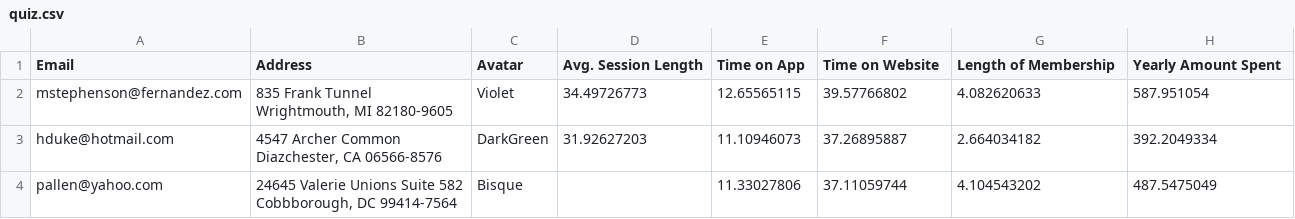
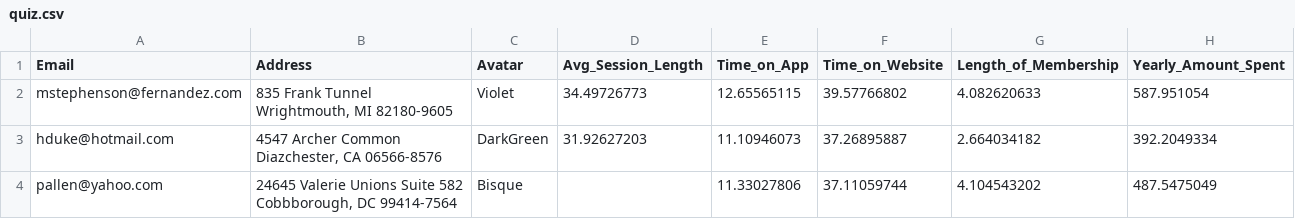
Before and after one commit to tanlull/DataScienceTraining, a CSV file: data/quiz.csv, drawn as a sheet; only a part is shown.

```diff
--- a/data/quiz.csv
+++ b/data/quiz.csv
@@ -1,2 +1,2 @@
-Email,Address,Avatar,Avg. Session Length,Time on App,Time on Website,Length of Membership,Yearly Amount Spent
+Email,Address,Avatar,Avg_Session_Length,Time_on_App,Time_on_Website,Length_of_Membership,Yearly_Amount_Spent
 mstephenson@fernandez.com,"835 Frank Tunnel
```
Also changed, not shown: 8 other files.
